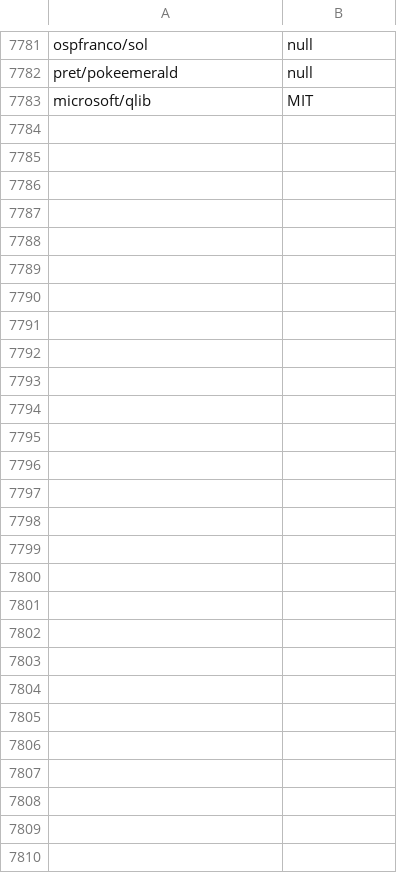
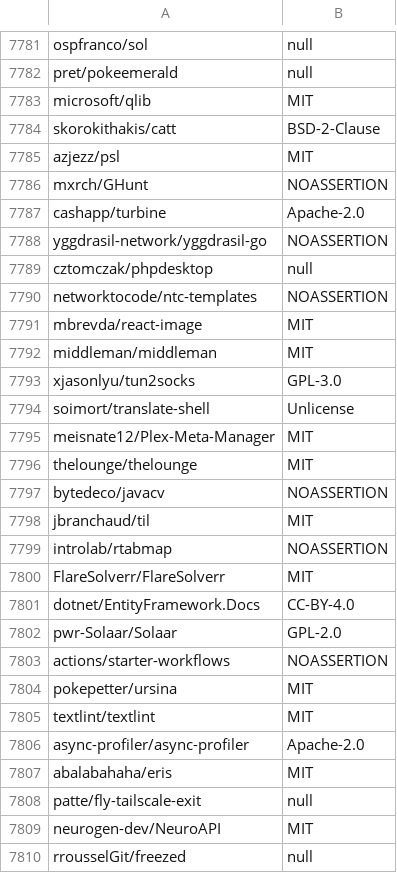
Before and after one commit to surprisetalk/licensure, a CSV file: licenses.csv, drawn as a sheet; only a part is shown, gaps mark what is left out.

```diff
--- a/licenses.csv
+++ b/licenses.csv
@@ -7783 +7783,28 @@ pret/pokeemerald,null
 microsoft/qlib,MIT
+skorokithakis/catt,BSD-2-Clause
+azjezz/psl,MIT
+mxrch/GHunt,NOASSERTION
+cashapp/turbine,Apache-2.0
+yggdrasil-network/yggdrasil-go,NOASSERTION
+cztomczak/phpdesktop,null
+networktocode/ntc-templates,NOASSERTION
+mbrevda/react-image,MIT
+middleman/middleman,MIT
+xjasonlyu/tun2socks,GPL-3.0
+soimort/translate-shell,Unlicense
+meisnate12/Plex-Meta-Manager,MIT
+thelounge/thelounge,MIT
+bytedeco/javacv,NOASSERTION
+jbranchaud/til,MIT
+introlab/rtabmap,NOASSERTION
+FlareSolverr/FlareSolverr,MIT
+dotnet/EntityFramework.Docs,CC-BY-4.0
+pwr-Solaar/Solaar,GPL-2.0
+actions/starter-workflows,NOASSERTION
+pokepetter/ursina,MIT
+textlint/textlint,MIT
+async-profiler/async-profiler,Apache-2.0
+abalabahaha/eris,MIT
+patte/fly-tailscale-exit,null
+neurogen-dev/NeuroAPI,MIT
+rrousselGit/freezed,null
```
Also changed, not shown: 2 other files.
